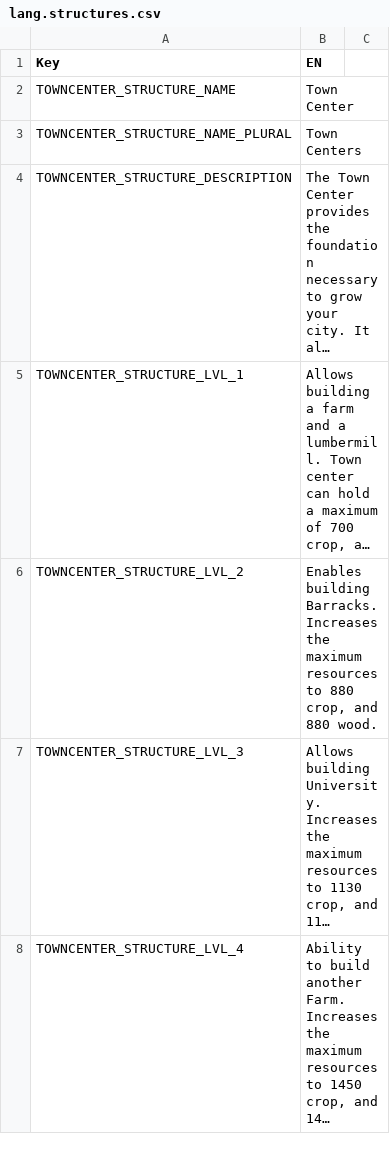
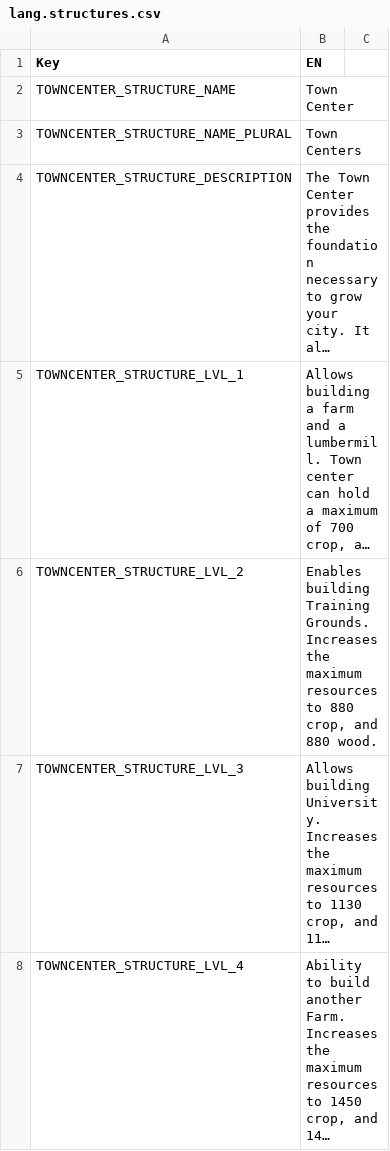
Before and after one commit to giulianob/tribalhero, a CSV file: conf/csv/lang.structures.csv, drawn as a sheet; only a part is shown; long unchanged cells end in …; the diff names each change by its address in the sheet, - before the commit and + after, or states it on an @@ line.

Commit message:
Fixed wording on town center

```diff
--- a/conf/csv/lang.structures.csv
+++ b/conf/csv/lang.structures.csv
-B6 (EN): Enables building Barracks. Increases the…
+B6 (EN): Enables building Training Grounds. Increases the…
```
